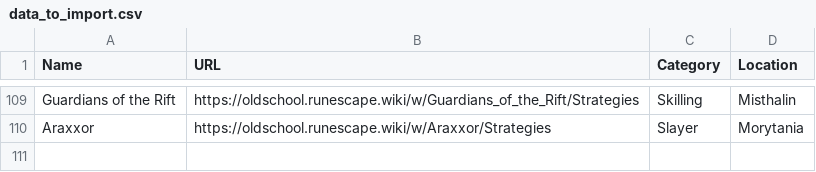
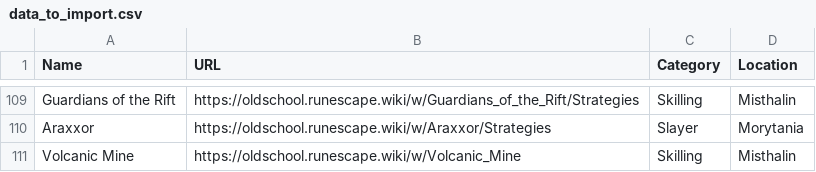
Before and after one commit to t8or/recequip-wiki-scraper, a CSV file: data_to_import.csv, drawn as a sheet; only a part is shown, gaps mark what is left out; the diff names each change by its address in the sheet, - before the commit and + after, or states it on an @@ line.

Commit message:
Added Volcanic Mine

```diff
--- a/data_to_import.csv
+++ b/data_to_import.csv
+row 111: Volcanic Mine | https://oldschool.runescape.wiki/w/Volcanic_Mine | Skilling | Misthalin
```
